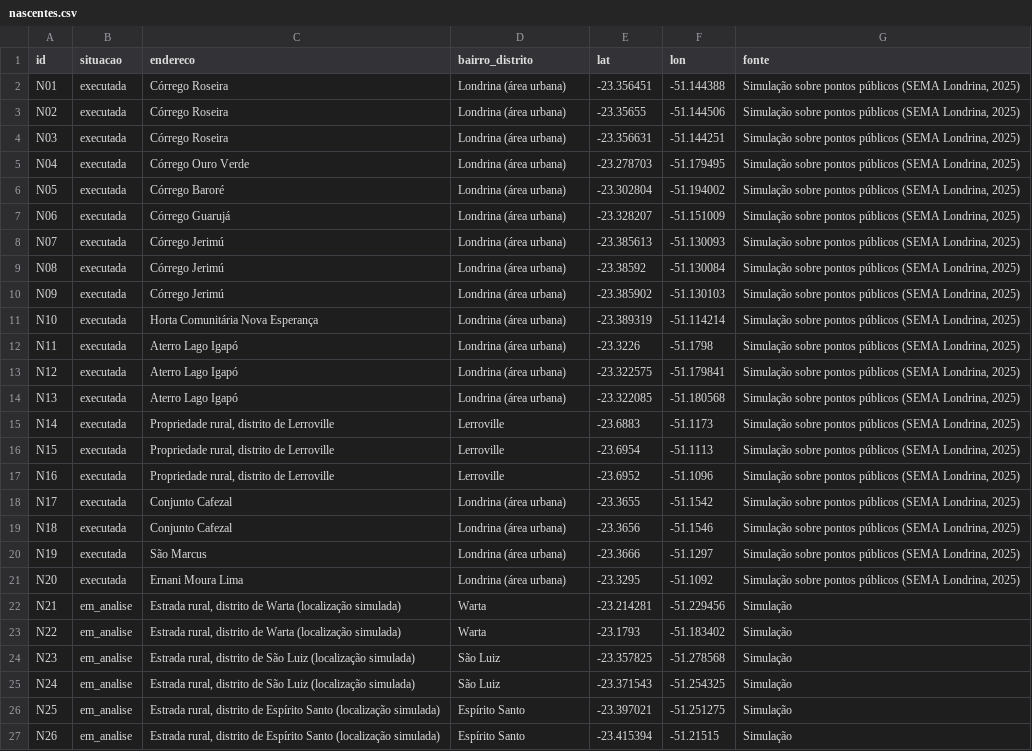
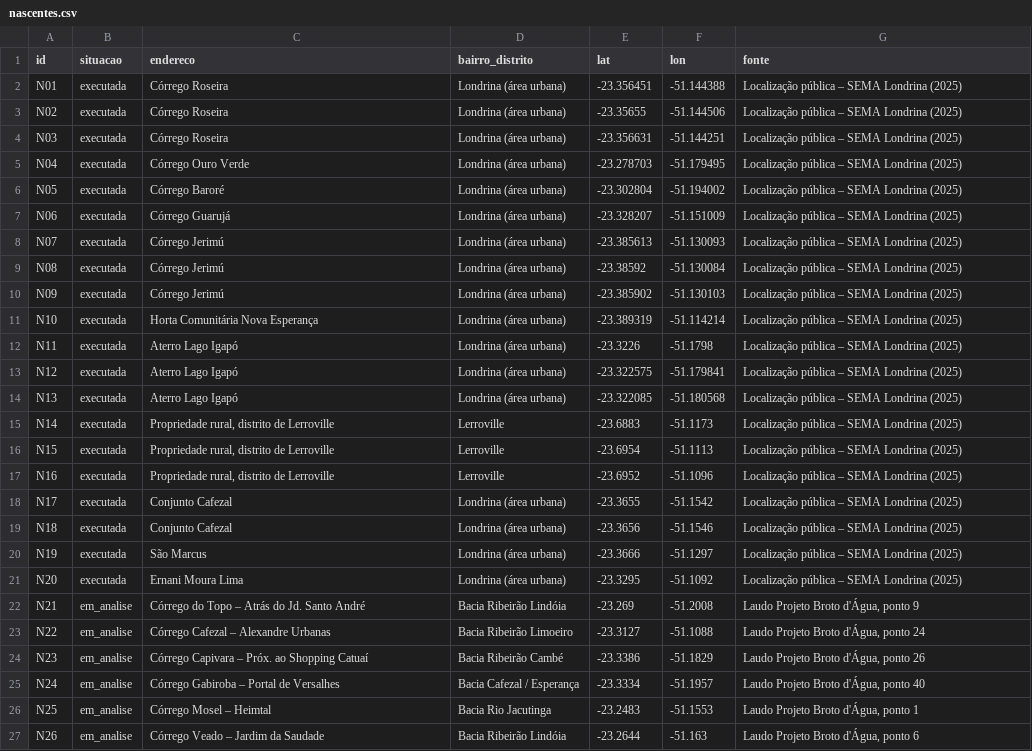
Before and after one commit to csambiental/cresol-nascentes, a CSV file: data/nascentes.csv, drawn as a sheet; only a part is shown; the diff covers the shown part only; the diff names each change by its address in the sheet, - before the commit and + after, or states it on an @@ line.

```diff
--- a/data/nascentes.csv
+++ b/data/nascentes.csv
-G2:G21 (fonte): Simulação sobre pontos públicos (SEMA Londrina, 2025)
+G2:G21 (fonte): Localização pública – SEMA Londrina (2025)
-C22 (endereco): Estrada rural, distrito de Warta (localização simulada)
+C22 (endereco): Córrego do Topo – Atrás do Jd. Santo André
-D22 (bairro_distrito): Warta
+D22 (bairro_distrito): Bacia Ribeirão Lindóia
-E22 (lat): -23.214281
+E22 (lat): -23.269
-F22 (lon): -51.229456
+F22 (lon): -51.2008
-G22 (fonte): Simulação
+G22 (fonte): Laudo Projeto Broto d'Água, ponto 9
-C23 (endereco): Estrada rural, distrito de Warta (localização simulada)
+C23 (endereco): Córrego Cafezal – Alexandre Urbanas
-D23 (bairro_distrito): Warta
+D23 (bairro_distrito): Bacia Ribeirão Limoeiro
-E23 (lat): -23.1793
+E23 (lat): -23.3127
-F23 (lon): -51.183402
+F23 (lon): -51.1088
-G23 (fonte): Simulação
+G23 (fonte): Laudo Projeto Broto d'Água, ponto 24
-C24 (endereco): Estrada rural, distrito de São Luiz (localização simulada)
+C24 (endereco): Córrego Capivara – Próx. ao Shopping Catuaí
-D24 (bairro_distrito): São Luiz
+D24 (bairro_distrito): Bacia Ribeirão Cambé
-E24 (lat): -23.357825
+E24 (lat): -23.3386
-F24 (lon): -51.278568
+F24 (lon): -51.1829
-G24 (fonte): Simulação
+G24 (fonte): Laudo Projeto Broto d'Água, ponto 26
-C25 (endereco): Estrada rural, distrito de São Luiz (localização simulada)
+C25 (endereco): Córrego Gabiroba – Portal de Versalhes
-D25 (bairro_distrito): São Luiz
+D25 (bairro_distrito): Bacia Cafezal / Esperança
-E25 (lat): -23.371543
+E25 (lat): -23.3334
-F25 (lon): -51.254325
+F25 (lon): -51.1957
-G25 (fonte): Simulação
+G25 (fonte): Laudo Projeto Broto d'Água, ponto 40
-C26 (endereco): Estrada rural, distrito de Espírito Santo (localização simulada)
+C26 (endereco): Córrego Mosel – Heimtal
-D26 (bairro_distrito): Espírito Santo
+D26 (bairro_distrito): Bacia Rio Jacutinga
-E26 (lat): -23.397021
+E26 (lat): -23.2483
-F26 (lon): -51.251275
+F26 (lon): -51.1553
-G26 (fonte): Simulação
+G26 (fonte): Laudo Projeto Broto d'Água, ponto 1
-C27 (endereco): Estrada rural, distrito de Espírito Santo (localização simulada)
+C27 (endereco): Córrego Veado – Jardim da Saudade
-D27 (bairro_distrito): Espírito Santo
+D27 (bairro_distrito): Bacia Ribeirão Lindóia
-E27 (lat): -23.415394
+E27 (lat): -23.2644
-F27 (lon): -51.21515
+F27 (lon): -51.163
-G27 (fonte): Simulação
+G27 (fonte): Laudo Projeto Broto d'Água, ponto 6
```
Also changed, not shown: 70 edited cells elsewhere in this file, 2 other files.
